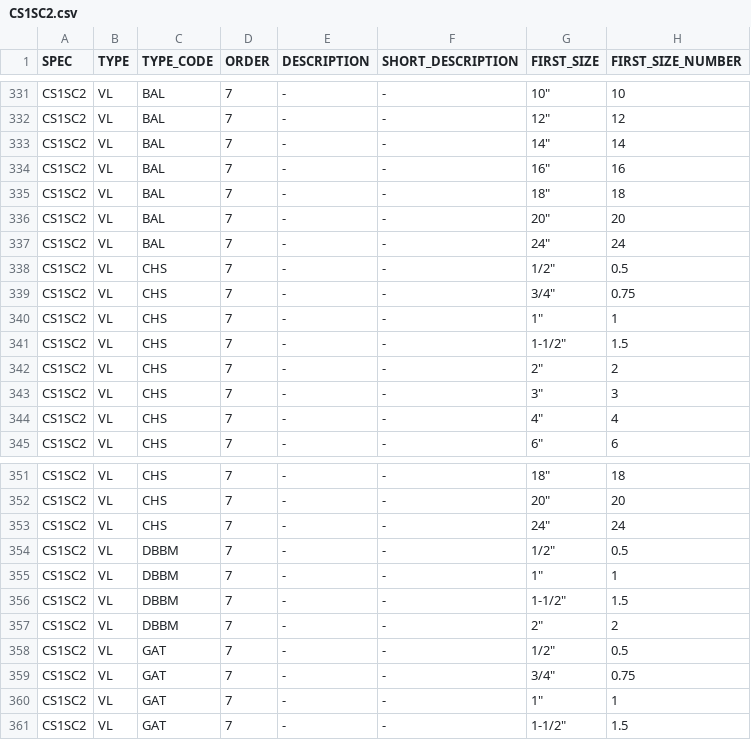
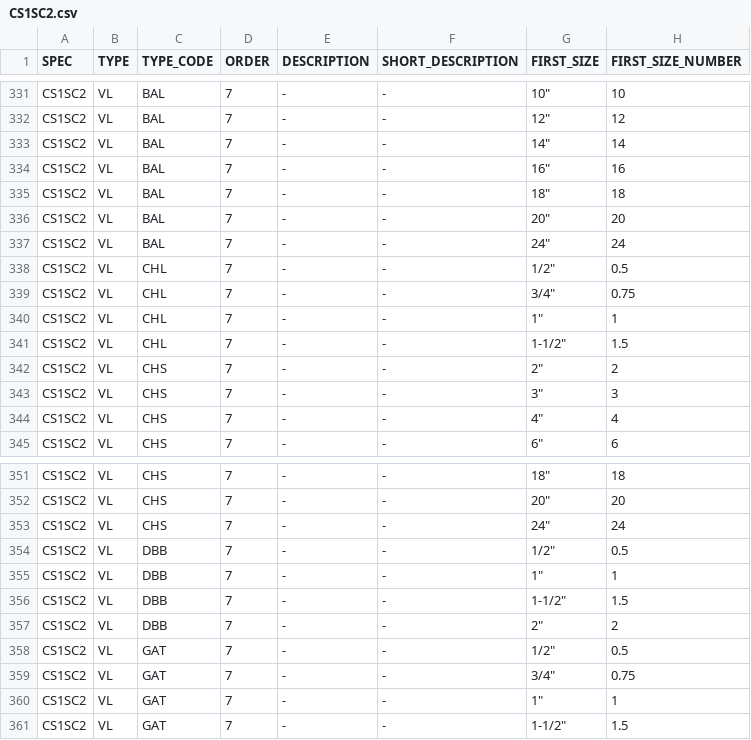
Before and after one commit to cdvalenzuelas/kent, a CSV file: src/clients/cenit/piping_class/CS1SC2.csv, drawn as a sheet; only a part is shown, gaps mark what is left out; the diff names each change by its address in the sheet, - before the commit and + after, or states it on an @@ line.

```diff
--- a/src/clients/cenit/piping_class/CS1SC2.csv
+++ b/src/clients/cenit/piping_class/CS1SC2.csv
-C338:C341 (TYPE_CODE): CHS
+C338:C341 (TYPE_CODE): CHL
-C354:C357 (TYPE_CODE): DBBM
+C354:C357 (TYPE_CODE): DBB
```
Also changed, not shown: src/clients/cenit/piping_class/CS4SA1.csv, src/clients/cenit/piping_class/CS5SA1.csv, 8 other files.
